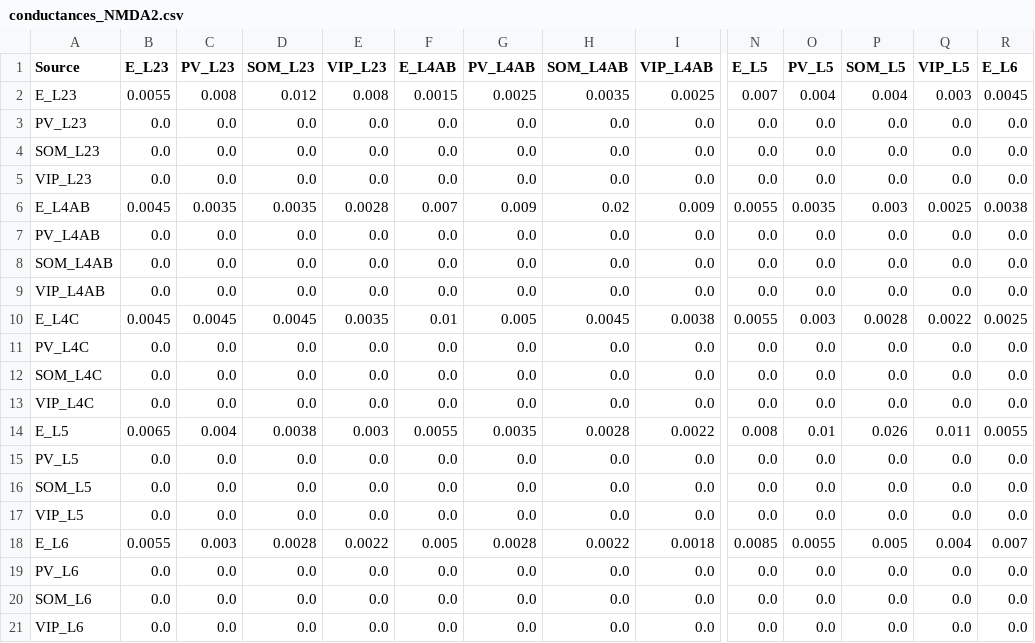
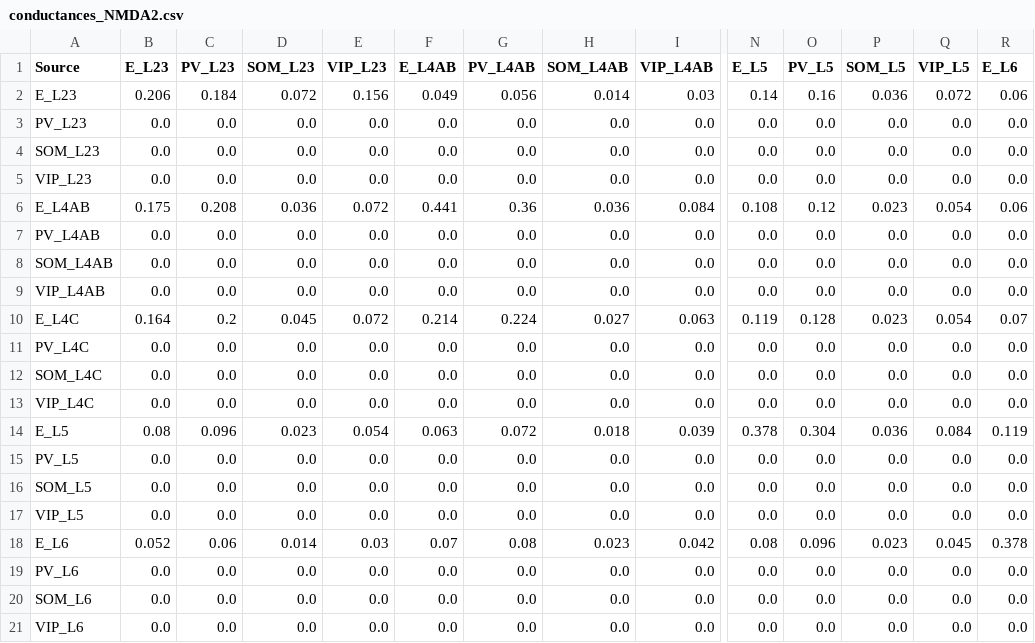
Before and after one commit to mathilde-sbri/Cortical-Column, a CSV file: config/conductances_NMDA2.csv, drawn as a sheet; only a part is shown, gaps mark what is left out; removed rows and columns are numbered as before the commit, all else as after; rows hold the shown columns only; the diff covers the shown part only; the diff names each change by its address in the sheet, - before the commit and + after, or states it on an @@ line.

```diff
--- a/config/conductances_NMDA2.csv
+++ b/config/conductances_NMDA2.csv
-B2 (E_L23): 0.0055
+B2 (E_L23): 0.206
-C2 (PV_L23): 0.008
+C2 (PV_L23): 0.184
-D2 (SOM_L23): 0.012
+D2 (SOM_L23): 0.072
-E2 (VIP_L23): 0.008
+E2 (VIP_L23): 0.156
-F2 (E_L4AB): 0.0015
+F2 (E_L4AB): 0.049
-G2 (PV_L4AB): 0.0025
+G2 (PV_L4AB): 0.056
-H2 (SOM_L4AB): 0.0035
+H2 (SOM_L4AB): 0.014
-I2 (VIP_L4AB): 0.0025
+I2 (VIP_L4AB): 0.03
-N2 (E_L5): 0.007
+N2 (E_L5): 0.14
-O2 (PV_L5): 0.004
+O2 (PV_L5): 0.16
-P2 (SOM_L5): 0.004
+P2 (SOM_L5): 0.036
-Q2 (VIP_L5): 0.003
+Q2 (VIP_L5): 0.072
-R2 (E_L6): 0.0045
+R2 (E_L6): 0.06
-row 6: E_L4AB | 0.0045 | 0.0035 | 0.0035 | 0.0028 | 0.007 | 0.009 | 0.02 | 0.009 | 0.0055 | 0.0035 | 0.003 | 0.0025 | 0.0038
+row 6: E_L4AB | 0.175 | 0.208 | 0.036 | 0.072 | 0.441 | 0.36 | 0.036 | 0.084 | 0.108 | 0.12 | 0.023 | 0.054 | 0.06
-row 10: E_L4C | 0.0045 | 0.0045 | 0.0045 | 0.0035 | 0.01 | 0.005 | 0.0045 | 0.0038 | 0.0055 | 0.003 | 0.0028 | 0.0022 | 0.0025
+row 10: E_L4C | 0.164 | 0.2 | 0.045 | 0.072 | 0.214 | 0.224 | 0.027 | 0.063 | 0.119 | 0.128 | 0.023 | 0.054 | 0.07
-row 14: E_L5 | 0.0065 | 0.004 | 0.0038 | 0.003 | 0.0055 | 0.0035 | 0.0028 | 0.0022 | 0.008 | 0.01 | 0.026 | 0.011 | 0.0055
+row 14: E_L5 | 0.08 | 0.096 | 0.023 | 0.054 | 0.063 | 0.072 | 0.018 | 0.039 | 0.378 | 0.304 | 0.036 | 0.084 | 0.119
-row 18: E_L6 | 0.0055 | 0.003 | 0.0028 | 0.0022 | 0.005 | 0.0028 | 0.0022 | 0.0018 | 0.0085 | 0.0055 | 0.005 | 0.004 | 0.007
+row 18: E_L6 | 0.052 | 0.06 | 0.014 | 0.03 | 0.07 | 0.08 | 0.023 | 0.042 | 0.08 | 0.096 | 0.023 | 0.045 | 0.378
```
Also changed, not shown: 3 edited cells elsewhere in this file, config/conductances_AMPA2.csv, 1 other file.
